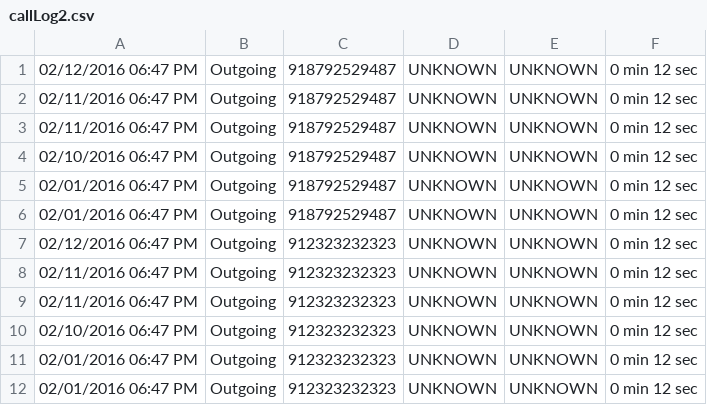
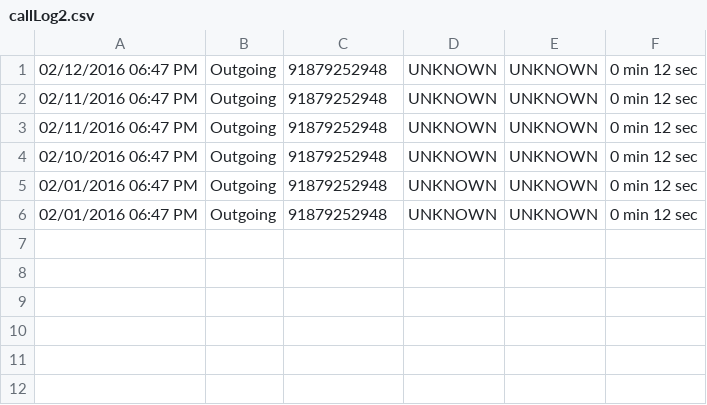
Before and after one commit to naveenmathi/CallReminder, a CSV file: app/src/main/assets/callLog2.csv, drawn as a sheet.

```diff
--- a/app/src/main/assets/callLog2.csv
+++ b/app/src/main/assets/callLog2.csv
@@ -1,12 +1,6 @@
-02/12/2016 06:47 PM,Outgoing,918792529487,UNKNOWN,UNKNOWN,0 min 12 sec
-02/11/2016 06:47 PM,Outgoing,918792529487,UNKNOWN,UNKNOWN,0 min 12 sec
-02/11/2016 06:47 PM,Outgoing,918792529487,UNKNOWN,UNKNOWN,0 min 12 sec
-02/10/2016 06:47 PM,Outgoing,918792529487,UNKNOWN,UNKNOWN,0 min 12 sec
-02/01/2016 06:47 PM,Outgoing,918792529487,UNKNOWN,UNKNOWN,0 min 12 sec
-02/01/2016 06:47 PM,Outgoing,918792529487,UNKNOWN,UNKNOWN,0 min 12 sec
-02/12/2016 06:47 PM,Outgoing,912323232323,UNKNOWN,UNKNOWN,0 min 12 sec
-02/11/2016 06:47 PM,Outgoing,912323232323,UNKNOWN,UNKNOWN,0 min 12 sec
-02/11/2016 06:47 PM,Outgoing,912323232323,UNKNOWN,UNKNOWN,0 min 12 sec
-02/10/2016 06:47 PM,Outgoing,912323232323,UNKNOWN,UNKNOWN,0 min 12 sec
-02/01/2016 06:47 PM,Outgoing,912323232323,UNKNOWN,UNKNOWN,0 min 12 sec
-02/01/2016 06:47 PM,Outgoing,912323232323,UNKNOWN,UNKNOWN,0 min 12 sec
+02/12/2016 06:47 PM,Outgoing,91879252948,UNKNOWN,UNKNOWN,0 min 12 sec
+02/11/2016 06:47 PM,Outgoing,91879252948,UNKNOWN,UNKNOWN,0 min 12 sec
+02/11/2016 06:47 PM,Outgoing,91879252948,UNKNOWN,UNKNOWN,0 min 12 sec
+02/10/2016 06:47 PM,Outgoing,91879252948,UNKNOWN,UNKNOWN,0 min 12 sec
+02/01/2016 06:47 PM,Outgoing,91879252948,UNKNOWN,UNKNOWN,0 min 12 sec
+02/01/2016 06:47 PM,Outgoing,91879252948,UNKNOWN,UNKNOWN,0 min 12 sec
```
Also changed, not shown: 1 other file.
